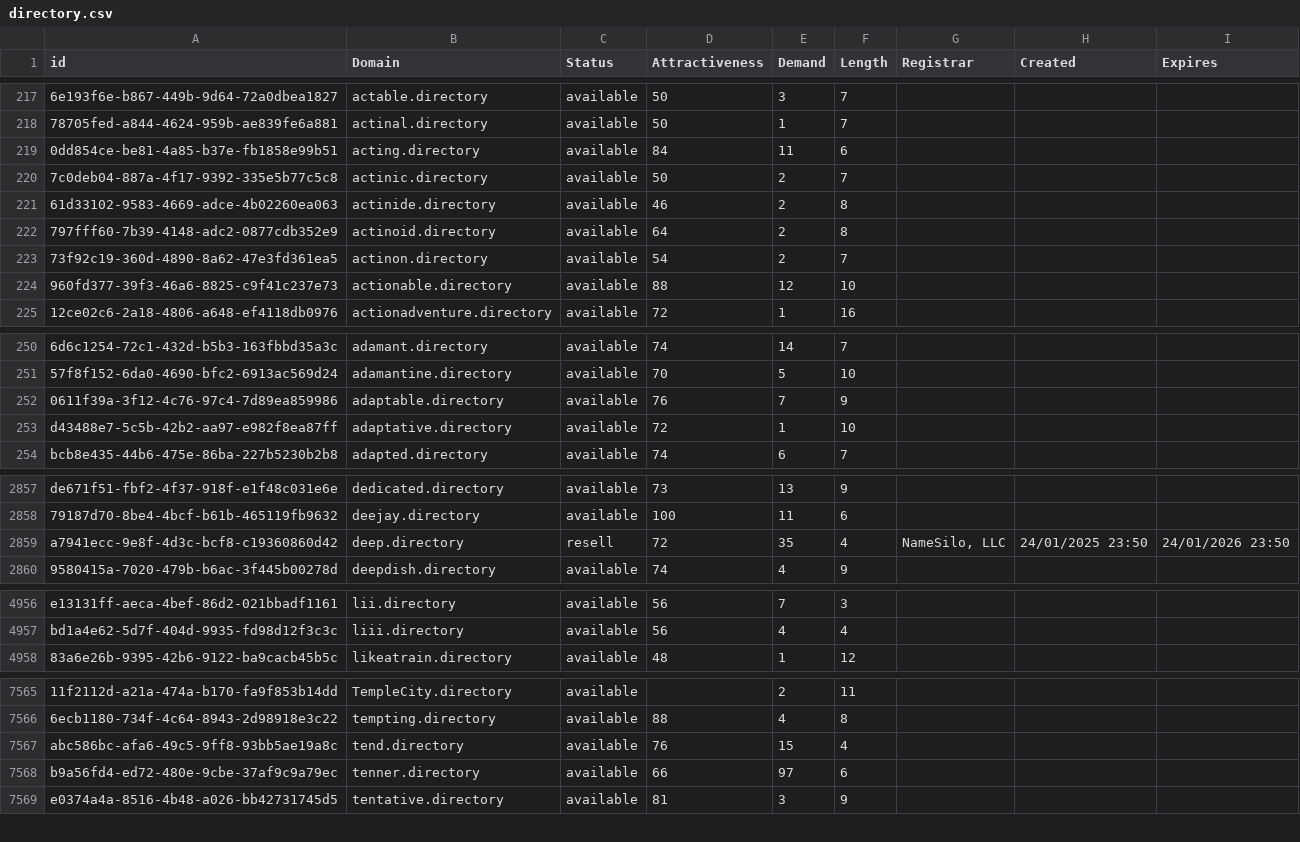
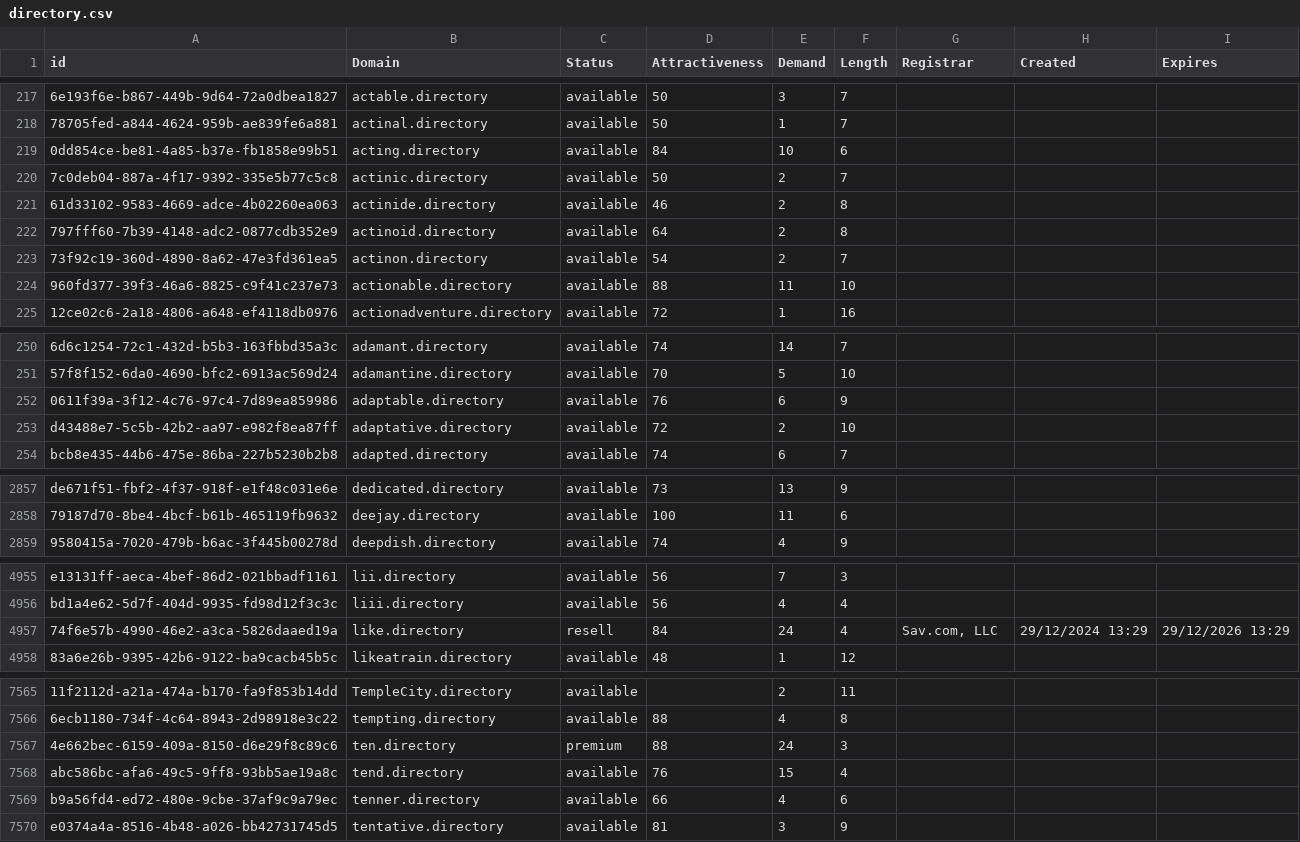
Before and after one commit to UniqueDomains/directory-oneword-domains, a CSV file: directory.csv, drawn as a sheet; only a part is shown, gaps mark what is left out; removed rows and columns are numbered as before the commit, all else as after; the diff covers the shown part only; the diff names each change by its address in the sheet, - before the commit and + after, or states it on an @@ line.

Commit message:
Domains update

```diff
--- a/directory.csv
+++ b/directory.csv
-E219 (Demand): 11
+E219 (Demand): 10
-E224 (Demand): 12
+E224 (Demand): 11
-E252 (Demand): 7
+E252 (Demand): 6
-E253 (Demand): 1
+E253 (Demand): 2
-row 2859: a7941ecc-9e8f-4d3c-bcf8-c19360860d42 | deep.directory | resell | 72 | 35 | 4 | NameSilo, LLC | 24/01/2025 23:50 | 24/01/2026 23:50
+row 4957: 74f6e57b-4990-46e2-a3ca-5826daaed19a | like.directory | resell | 84 | 24 | 4 | Sav.com, LLC | 29/12/2024 13:29 | 29/12/2026 13:29
+row 7567: 4e662bec-6159-409a-8150-d6e29f8c89c6 | ten.directory | premium | 88 | 24 | 3
-E7569 (Demand): 97
+E7569 (Demand): 4
```
Also changed, not shown: 75 edited cells elsewhere in this file, 2 other files.
